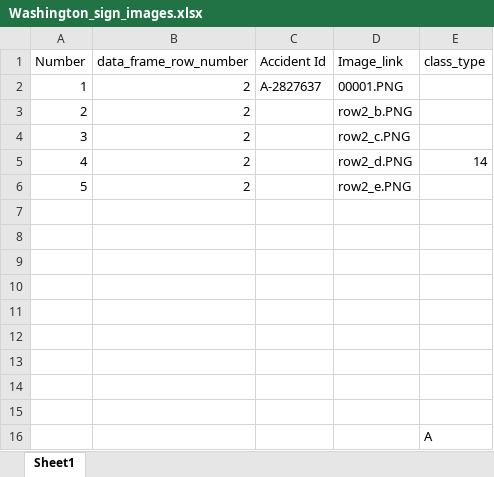
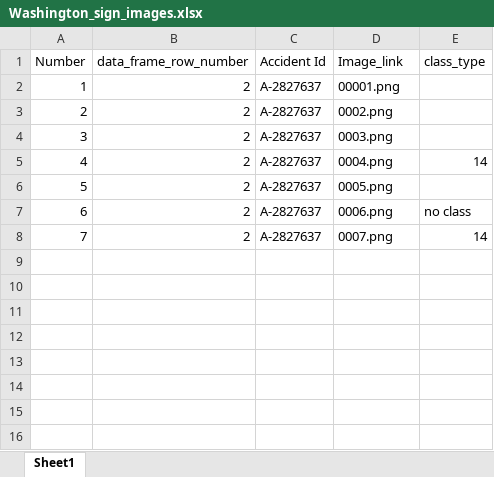
Before and after one commit to anjumorris/Correlating-Traffic-Signs-and-Accidents-in-WA, an Excel workbook: final_WWashington_data_images/Washington_sign_images.xlsx, sheet Sheet1, drawn as a sheet; values as stored, in another font and other column widths than the file's, no borders; removed rows and columns are numbered as before the commit, all else as after; the diff names each change by its address in the sheet, - before the commit and + after, or states it on an @@ line.

Commit message:
deleted the old image files and made changes in the xls sheet

```diff
--- a/final_WWashington_data_images/Washington_sign_images.xlsx (sheet Sheet1)
+++ b/final_WWashington_data_images/Washington_sign_images.xlsx (sheet Sheet1)
-D2 (Image_link): 00001.PNG
+D2 (Image_link): 00001.png
-C3:C6 (Accident Id): (empty)
+C3:C6 (Accident Id): A-2827637
-D3 (Image_link): row2_b.PNG
+D3 (Image_link): 0002.png
-D4 (Image_link): row2_c.PNG
+D4 (Image_link): 0003.png
-D5 (Image_link): row2_d.PNG
+D5 (Image_link): 0004.png
-D6 (Image_link): row2_e.PNG
+D6 (Image_link): 0005.png
-row 7: (empty)
+row 7: 6 | 2 | A-2827637 | 0006.png | no class
-row 8: (empty)
+row 8: 7 | 2 | A-2827637 | 0007.png | 14
-row 9: (empty)
-row 10: (empty)
-row 11: (empty)
-row 12: (empty)
-row 13: (empty)
-row 14: (empty)
-row 15: (empty)
-row 16:  |  |  |  | A
```
Also changed, not shown: 8 other files.
